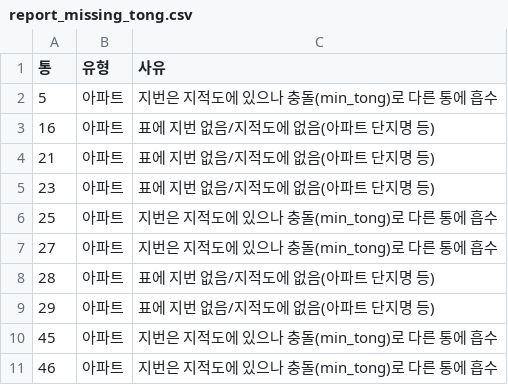
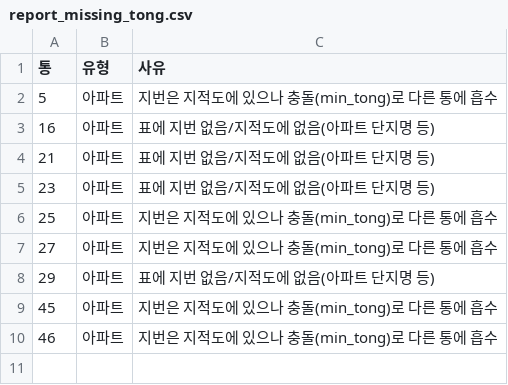
Before and after one commit to Jaemun-Jung/siheung_tongbanmap_v1, a CSV file: out/31150710/report_missing_tong.csv, drawn as a sheet.

```diff
--- a/out/31150710/report_missing_tong.csv
+++ b/out/31150710/report_missing_tong.csv
@@ -7,3 +7,2 @@
 27,아파트,지번은 지적도에 있으나 충돌(min_tong)로 다른 통에 흡수
-28,아파트,표에 지번 없음/지적도에 없음(아파트 단지명 등)
 29,아파트,표에 지번 없음/지적도에 없음(아파트 단지명 등)
```
Also changed, not shown: data/apt_jibun_overrides.csv, out/report_review.csv, 8 other files.
